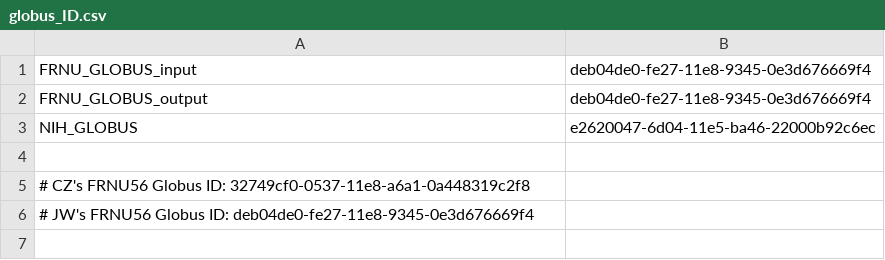
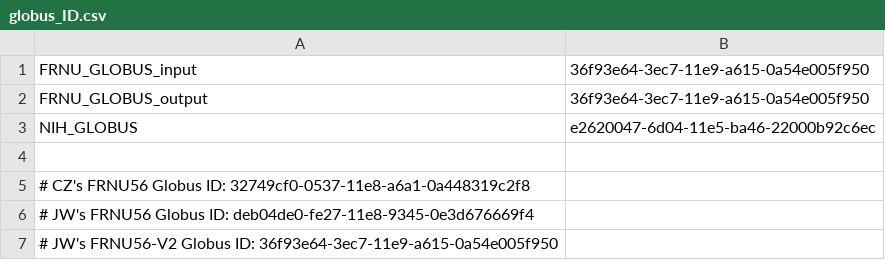
Before and after one commit to czawora/globus_tools, a CSV file: globus_ID.csv, drawn as a sheet.

Commit message:
edit globus ID's

```diff
--- a/globus_ID.csv
+++ b/globus_ID.csv
@@ -1,3 +1,3 @@
-FRNU_GLOBUS_input,deb04de0-fe27-11e8-9345-0e3d676669f4
-FRNU_GLOBUS_output,deb04de0-fe27-11e8-9345-0e3d676669f4
+FRNU_GLOBUS_input,36f93e64-3ec7-11e9-a615-0a54e005f950
+FRNU_GLOBUS_output,36f93e64-3ec7-11e9-a615-0a54e005f950
 NIH_GLOBUS,e2620047-6d04-11e5-ba46-22000b92c6ec
@@ -6 +6,2 @@ NIH_GLOBUS,e2620047-6d04-11e5-ba46-22000b92c6ec
 # JW's FRNU56 Globus ID: deb04de0-fe27-11e8-9345-0e3d676669f4,
+# JW's FRNU56-V2 Globus ID: 36f93e64-3ec7-11e9-a615-0a54e005f950
```
Also changed, not shown: 4 other files.
